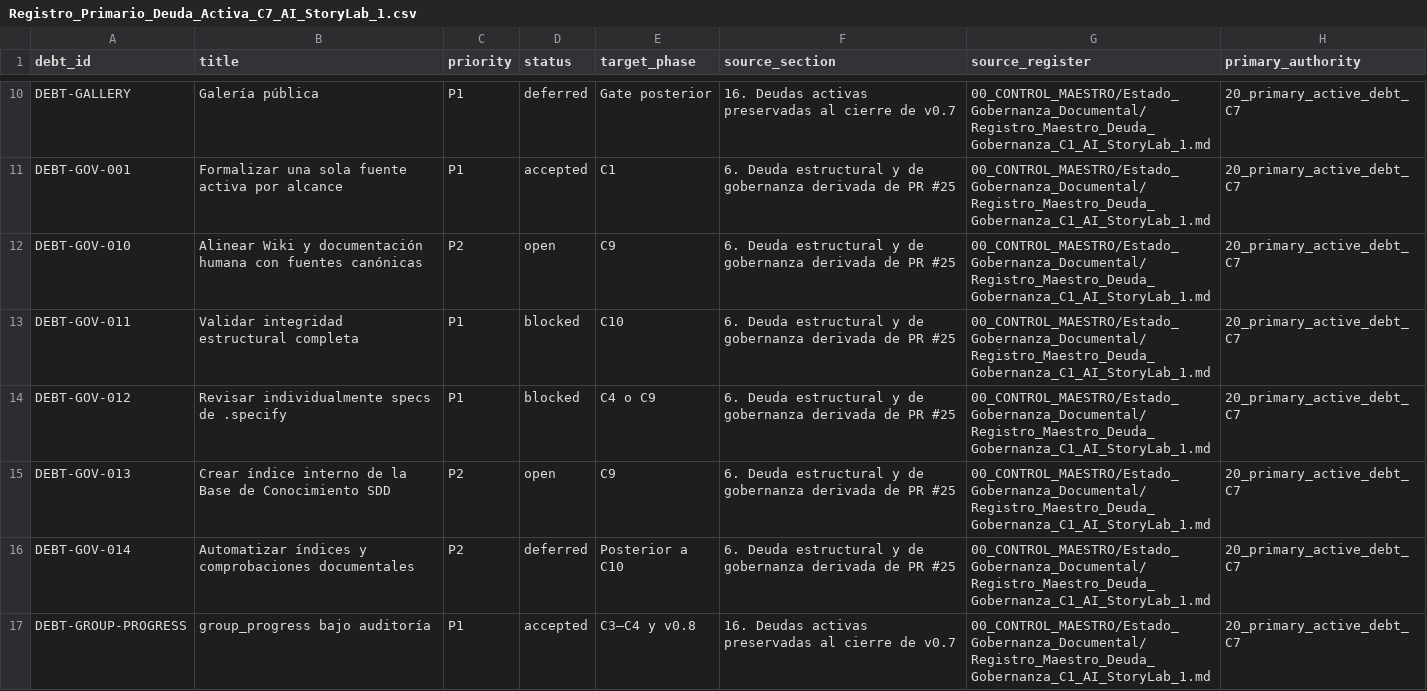
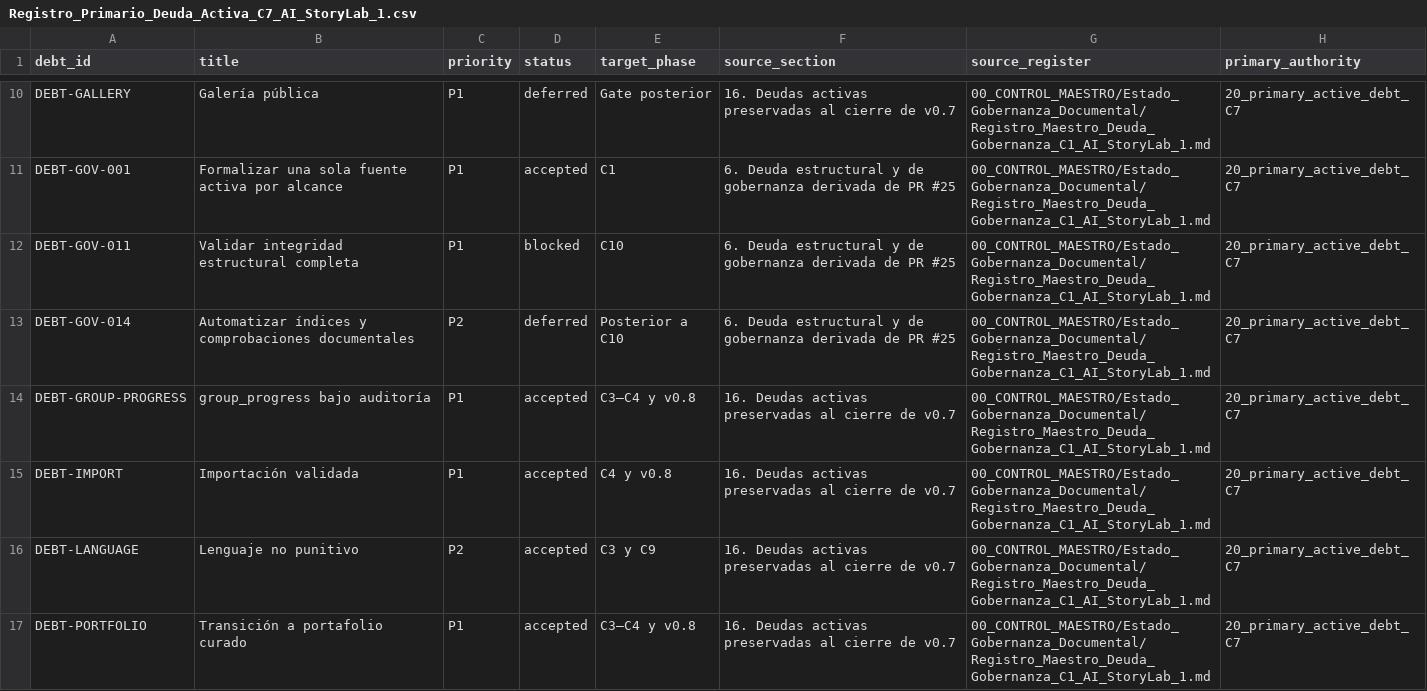
Before and after one commit to ricardojuanmorales/ai-storylab-1, a CSV file: 20_MANTENIMIENTO_Y_EVOLUCION/Registro_Deuda/Registro_Primario_Deuda_Activa_C7_AI_StoryLab_1.csv, drawn as a sheet; only a part is shown, gaps mark what is left out; the shorter side is filled out with more unchanged rows.

Commit message:
docs(c9): align human navigation with canonical sources

```diff
--- a/20_MANTENIMIENTO_Y_EVOLUCION/Registro_Deuda/Registro_Primario_Deuda_Activa_C7_AI_StoryLab_1.csv
+++ b/20_MANTENIMIENTO_Y_EVOLUCION/Registro_Deuda/Registro_Primario_Deuda_Activa_C7_AI_StoryLab_1.csv
@@ -11,6 +11,3 @@ DEBT-GALLERY,Galería pública,P1,deferred,Gate posterior,16. Deudas activas pre
 DEBT-GOV-001,Formalizar una sola fuente activa por alcance,P1,accepted,C1,6. Deuda estructural y de gobernanza derivada de PR #25,00_CONTROL_MAESTRO/Estado_Gobernanza_Documental/Registro_Maestro_Deuda_Gobernanza_C1_AI_StoryLab_1.md,20_primary_active_debt_C7
-DEBT-GOV-010,Alinear Wiki y documentación humana con fuentes canónicas,P2,open,C9,6. Deuda estructural y de gobernanza derivada de PR #25,00_CONTROL_MAESTRO/Estado_Gobernanza_Documental/Registro_Maestro_Deuda_Gobernanza_C1_AI_StoryLab_1.md,20_primary_active_debt_C7
 DEBT-GOV-011,Validar integridad estructural completa,P1,blocked,C10,6. Deuda estructural y de gobernanza derivada de PR #25,00_CONTROL_MAESTRO/Estado_Gobernanza_Documental/Registro_Maestro_Deuda_Gobernanza_C1_AI_StoryLab_1.md,20_primary_active_debt_C7
-DEBT-GOV-012,Revisar individualmente specs de .specify,P1,blocked,C4 o C9,6. Deuda estructural y de gobernanza derivada de PR #25,00_CONTROL_MAESTRO/Estado_Gobernanza_Documental/Registro_Maestro_Deuda_Gobernanza_C1_AI_StoryLab_1.md,20_primary_active_debt_C7
-DEBT-GOV-013,Crear índice interno de la Base de Conocimiento SDD,P2,open,C9,6. Deuda estructural y de gobernanza derivada de PR #25,00_CONTROL_MAESTRO/Estado_Gobernanza_Documental/Registro_Maestro_Deuda_Gobernanza_C1_AI_StoryLab_1.md,20_primary_active_debt_C7
 DEBT-GOV-014,Automatizar índices y comprobaciones documentales,P2,deferred,Posterior a C10,6. Deuda estructural y de gobernanza derivada de PR #25,00_CONTROL_MAESTRO/Estado_Gobernanza_Documental/Registro_Maestro_Deuda_Gobernanza_C1_AI_StoryLab_1.md,20_primary_active_debt_C7
```
Also changed, not shown: 21 other files.
